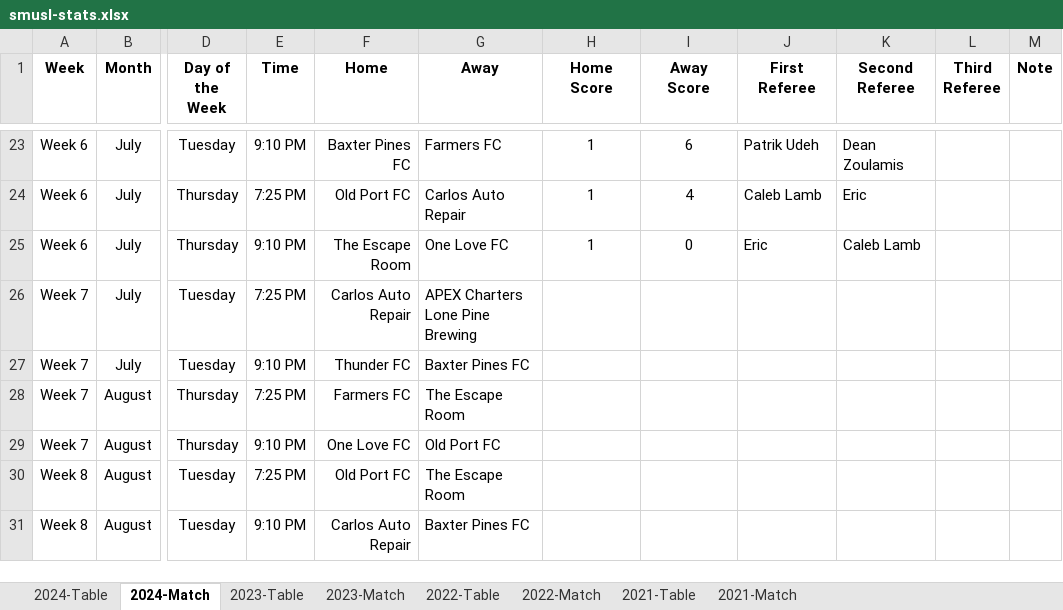
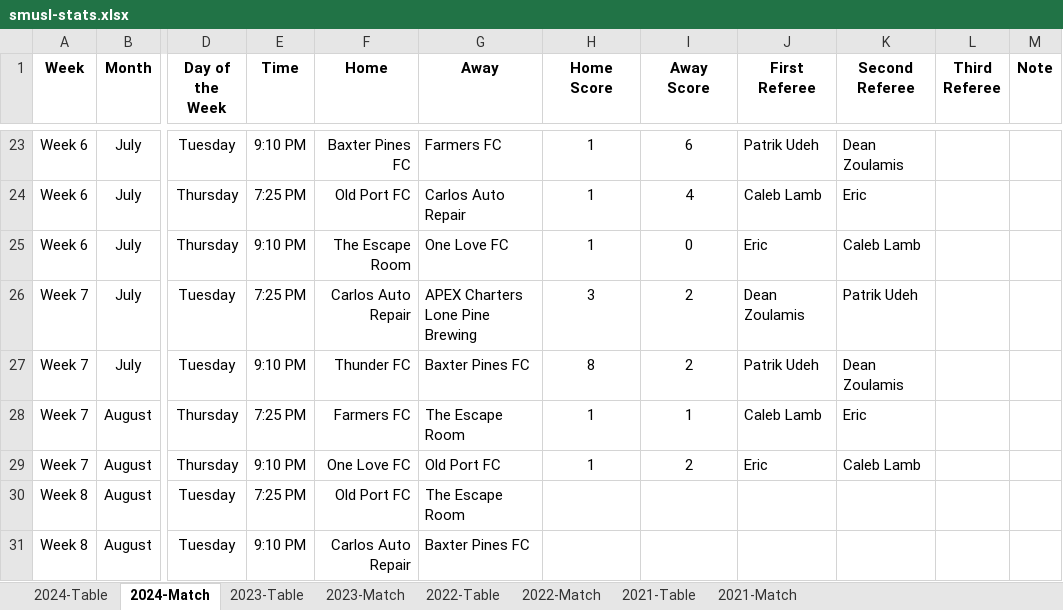
Before and after one commit to rodroadl/smusl-stats, an Excel workbook: data/smusl-stats.xlsx, sheet 2024-Match, drawn as a sheet; only a part is shown, gaps mark what is left out; values as stored, in another font and other column widths than the file's, no borders; the diff names each change by its address in the sheet, - before the commit and + after, or states it on an @@ line.

```diff
--- a/data/smusl-stats.xlsx (sheet 2024-Match)
+++ b/data/smusl-stats.xlsx (sheet 2024-Match)
-H26 (Home Score): (empty)
+H26 (Home Score): 3
-I26:I27 (Away Score): (empty)
+I26:I27 (Away Score): 2
-J26 (First Referee): (empty)
+J26 (First Referee): Dean Zoulamis
-K26 (Second Referee): (empty)
+K26 (Second Referee): Patrik Udeh
-H27 (Home Score): (empty)
+H27 (Home Score): 8
-J27 (First Referee): (empty)
+J27 (First Referee): Patrik Udeh
-K27 (Second Referee): (empty)
+K27 (Second Referee): Dean Zoulamis
-H28:H29 (Home Score): (empty)
+H28:H29 (Home Score): 1
-I28 (Away Score): (empty)
+I28 (Away Score): 1
-J28 (First Referee): (empty)
+J28 (First Referee): Caleb Lamb
-K28 (Second Referee): (empty)
+K28 (Second Referee): Eric
-I29 (Away Score): (empty)
+I29 (Away Score): 2
-J29 (First Referee): (empty)
+J29 (First Referee): Eric
-K29 (Second Referee): (empty)
+K29 (Second Referee): Caleb Lamb
```
Also changed, not shown: 31 other files.
